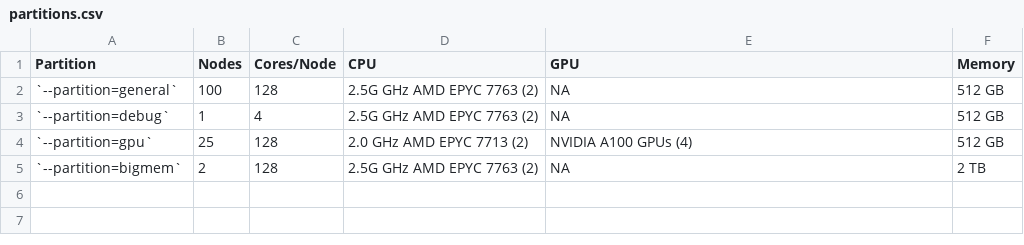
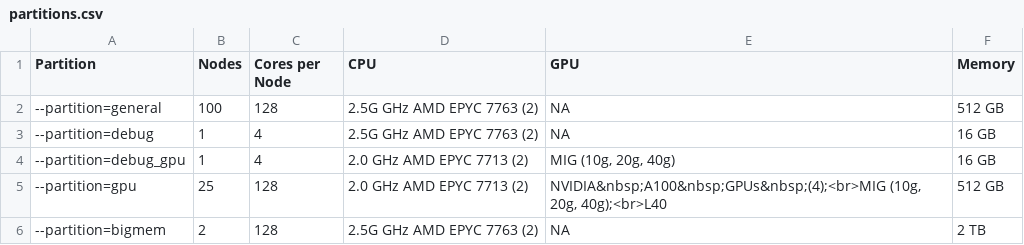
Before and after one commit to arcs-njit-edu/Docs, a CSV file: docs/assets/tables/partitions.csv, drawn as a sheet.

Commit message:
running-jobs/node-memory-config: Add debug_gpu in partition table and update row in qos table

```diff
--- a/docs/assets/tables/partitions.csv
+++ b/docs/assets/tables/partitions.csv
@@ -1,5 +1,6 @@
-Partition,Nodes,Cores/Node,CPU,GPU,Memory
-`--partition=general`,100,128,2.5G GHz AMD EPYC 7763 (2),NA,512 GB
-`--partition=debug`,1,4,2.5G GHz AMD EPYC 7763 (2),NA,512 GB
-`--partition=gpu`,25,128,2.0 GHz AMD EPYC 7713 (2),NVIDIA A100 GPUs (4),512 GB
-`--partition=bigmem`,2,128,2.5G GHz AMD EPYC 7763 (2),NA,2 TB
+Partition,Nodes,Cores per Node,CPU,GPU,Memory
+--partition=general,100,128,2.5G GHz AMD EPYC 7763 (2),NA,512 GB
+--partition=debug,1,4,2.5G GHz AMD EPYC 7763 (2),NA,16 GB
+--partition=debug_gpu,1,4,2.0 GHz AMD EPYC 7713 (2),"MIG (10g, 20g, 40g)",16 GB
+--partition=gpu,25,128,2.0 GHz AMD EPYC 7713 (2),"NVIDIA&nbsp;A100&nbsp;GPUs&nbsp;(4);<br>MIG (10g, 20g, 40g);<br>L40",512 GB
+--partition=bigmem,2,128,2.5G GHz AMD EPYC 7763 (2),NA,2 TB
```
Also changed, not shown: docs/assets/tables/slurm_qos.csv, 1 other file.
